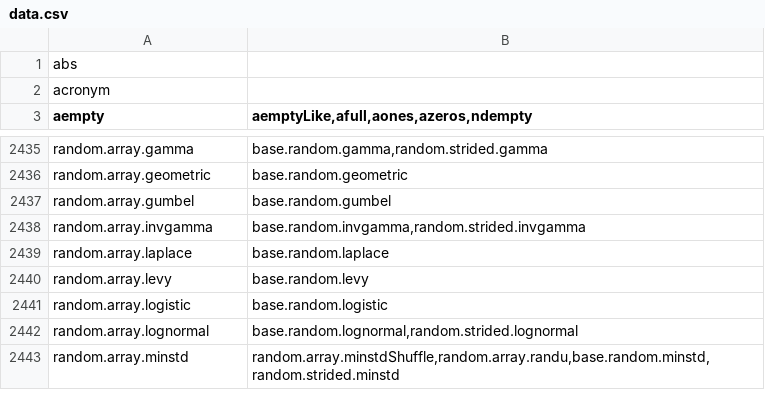
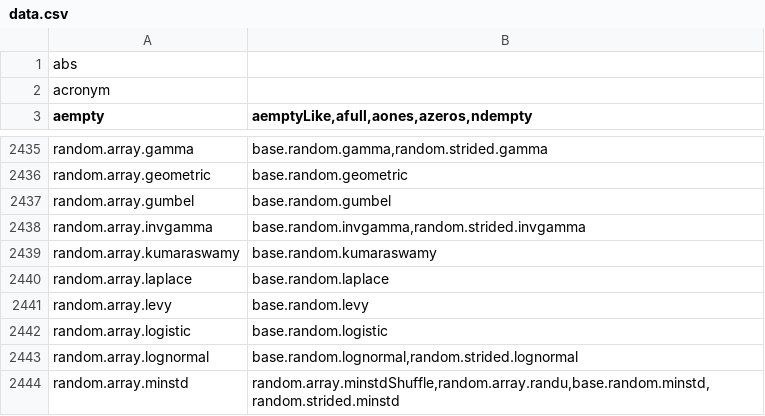
Before and after one commit to stdlib-js/namespace-alias2related, a CSV file: data/data.csv, drawn as a sheet; only a part is shown, gaps mark what is left out.

```diff
--- a/data/data.csv
+++ b/data/data.csv
@@ -2438,2 +2438,3 @@ random.array.gumbel,"base.random.gumbel"
 random.array.invgamma,"base.random.invgamma,random.strided.invgamma"
+random.array.kumaraswamy,"base.random.kumaraswamy"
 random.array.laplace,"base.random.laplace"
```
Also changed, not shown: 3 other files.
